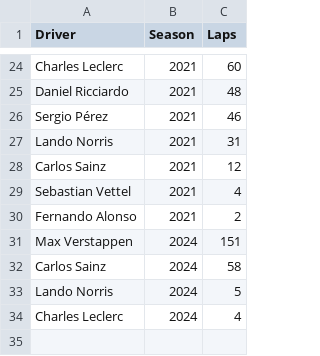
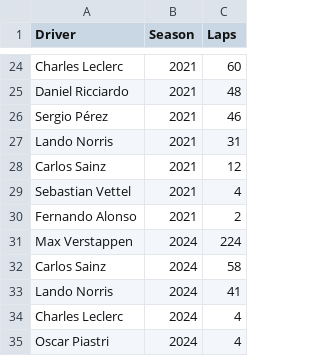
Before and after one commit to Pablomgom/F1_Data, a CSV file: resources/csv/Laps_led.csv, drawn as a sheet; only a part is shown, gaps mark what is left out.

```diff
--- a/resources/csv/Laps_led.csv
+++ b/resources/csv/Laps_led.csv
@@ -30,5 +30,6 @@ Sebastian Vettel,2021,4
 Fernando Alonso,2021,2
-Max Verstappen,2024,151
+Max Verstappen,2024,224
 Carlos Sainz,2024,58
-Lando Norris,2024,5
+Lando Norris,2024,41
 Charles Leclerc,2024,4
+Oscar Piastri,2024,4
```
Also changed, not shown: resources/csv/Circuit_data.csv, resources/csv/Qualy_pace_delta.csv, 11 other files.
